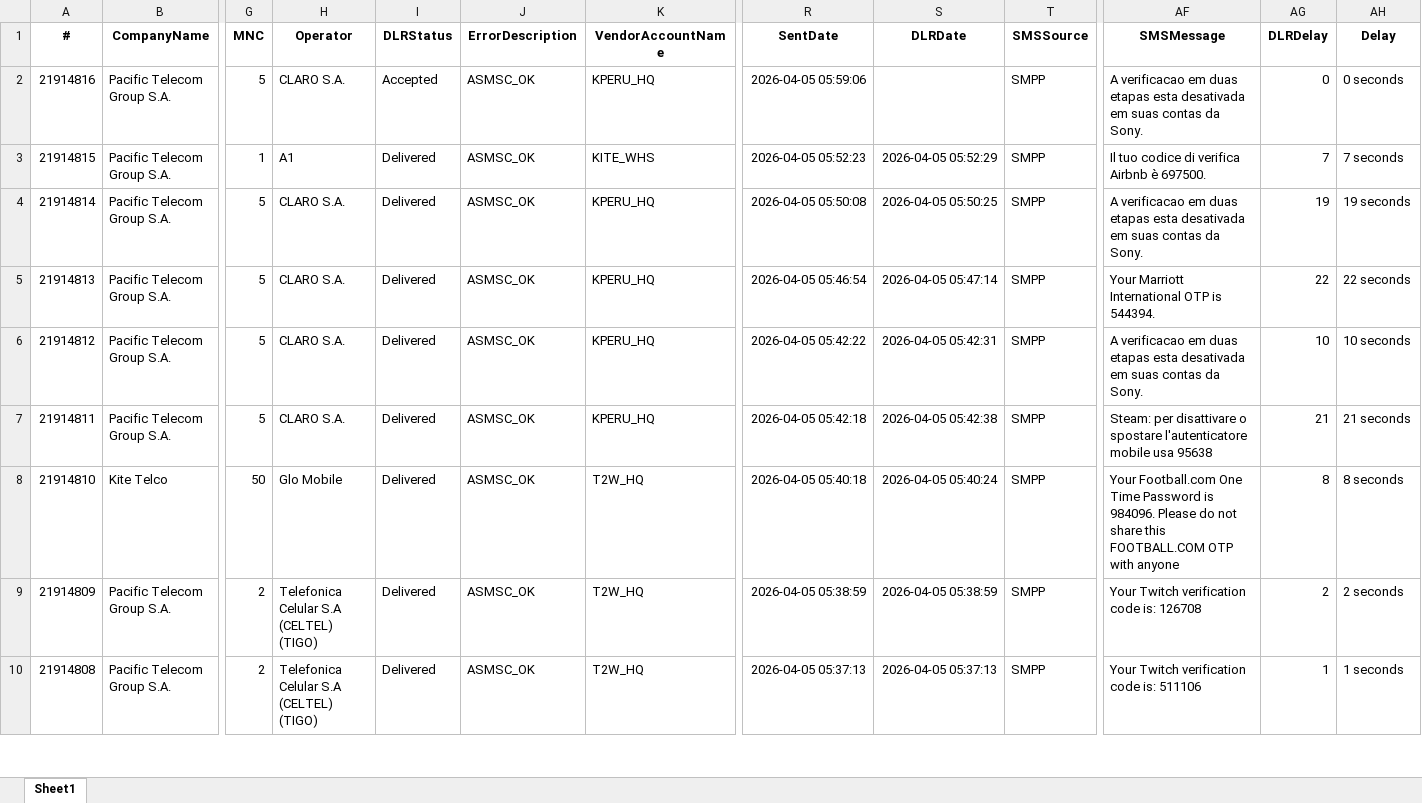
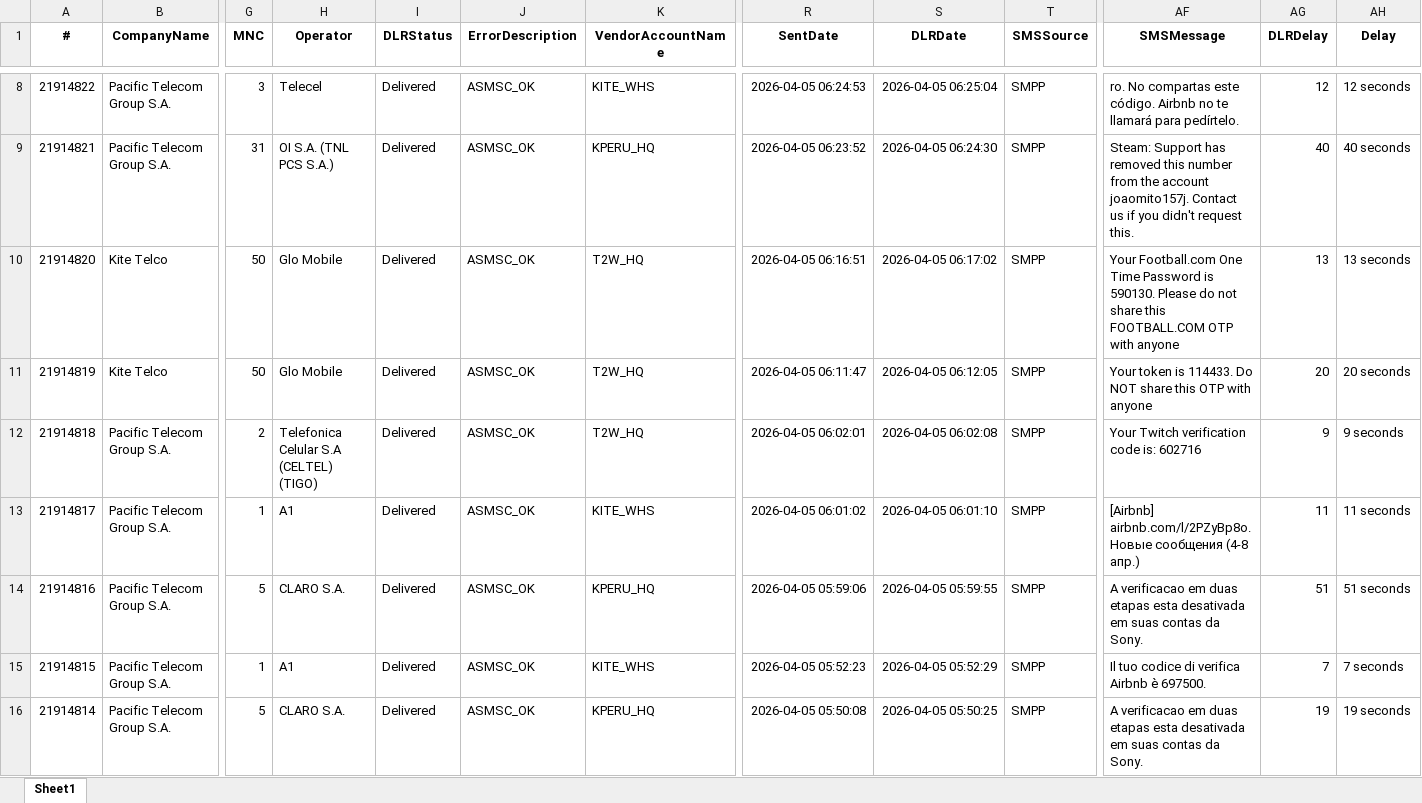
Before and after one commit to ricardosoto21/Teldash, an Excel workbook: datos/live_traffic.xlsx, sheet Sheet1, drawn as a sheet; only a part is shown, gaps mark what is left out; the shorter side is filled out with more unchanged rows; values as stored, in another font and other column widths than the file's, no borders; addresses are those after the commit; rows hold the shown columns only; the diff covers the shown part only; the diff names each change by its address in the sheet, - before the commit and + after, or states it on an @@ line.

```diff
--- a/datos/live_traffic.xlsx (sheet Sheet1)
+++ b/datos/live_traffic.xlsx (sheet Sheet1)
+row 8: 21914822 | Pacific Telecom Group S.A. | 3 | Telecel | Delivered | ASMSC_OK | KITE_WHS | 2026-04-05 06:24:53 | 2026-04-05 06:25:04 | SMPP | ro. No compartas este código. Airbnb no te llamará para pedírtelo. | 12 | 12 seconds
+row 9: 21914821 | Pacific Telecom Group S.A. | 31 | OI S.A. (TNL PCS S.A.) | Delivered | ASMSC_OK | KPERU_HQ | 2026-04-05 06:23:52 | 2026-04-05 06:24:30 | SMPP | Steam: Support has removed this number from the account joaomito157j. Contact us if you didn't request this. | 40 | 40 seconds
+row 10: 21914820 | Kite Telco | 50 | Glo Mobile | Delivered | ASMSC_OK | T2W_HQ | 2026-04-05 06:16:51 | 2026-04-05 06:17:02 | SMPP | Your Football.com One Time Password is 590130. Please do not share this FOOTBALL.COM OTP with anyone | 13 | 13 seconds
+row 11: 21914819 | Kite Telco | 50 | Glo Mobile | Delivered | ASMSC_OK | T2W_HQ | 2026-04-05 06:11:47 | 2026-04-05 06:12:05 | SMPP | Your token is 114433. Do NOT share this OTP with anyone | 20 | 20 seconds
+row 12: 21914818 | Pacific Telecom Group S.A. | 2 | Telefonica Celular S.A (CELTEL) (TIGO) | Delivered | ASMSC_OK | T2W_HQ | 2026-04-05 06:02:01 | 2026-04-05 06:02:08 | SMPP | Your Twitch verification code is: 602716 | 9 | 9 seconds
+row 13: 21914817 | Pacific Telecom Group S.A. | 1 | A1 | Delivered | ASMSC_OK | KITE_WHS | 2026-04-05 06:01:02 | 2026-04-05 06:01:10 | SMPP | [Airbnb] airbnb.com/l/2PZyBp8o. Новые сообщения (4-8 апр.) | 11 | 11 seconds
-I14 (DLRStatus): Accepted
+I14 (DLRStatus): Delivered
-S14 (DLRDate): (empty)
+S14 (DLRDate): 2026-04-05 05:59:55
-AG14 (DLRDelay): 0
+AG14 (DLRDelay): 51
-AH14 (Delay): 0 seconds
+AH14 (Delay): 51 seconds
```
Also changed, not shown: 6 added rows, 15 removed rows and 2 moved rows elsewhere in this sheet.
